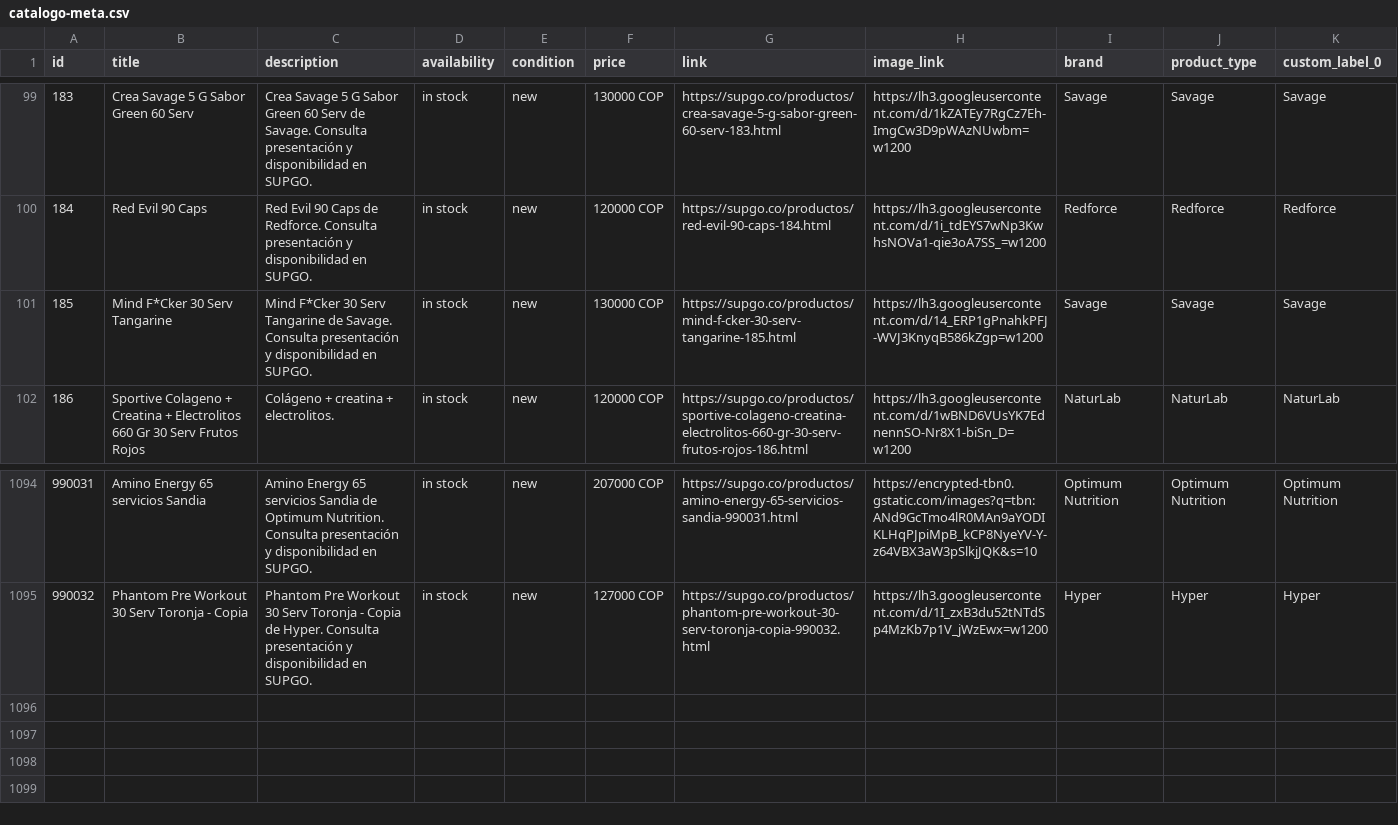
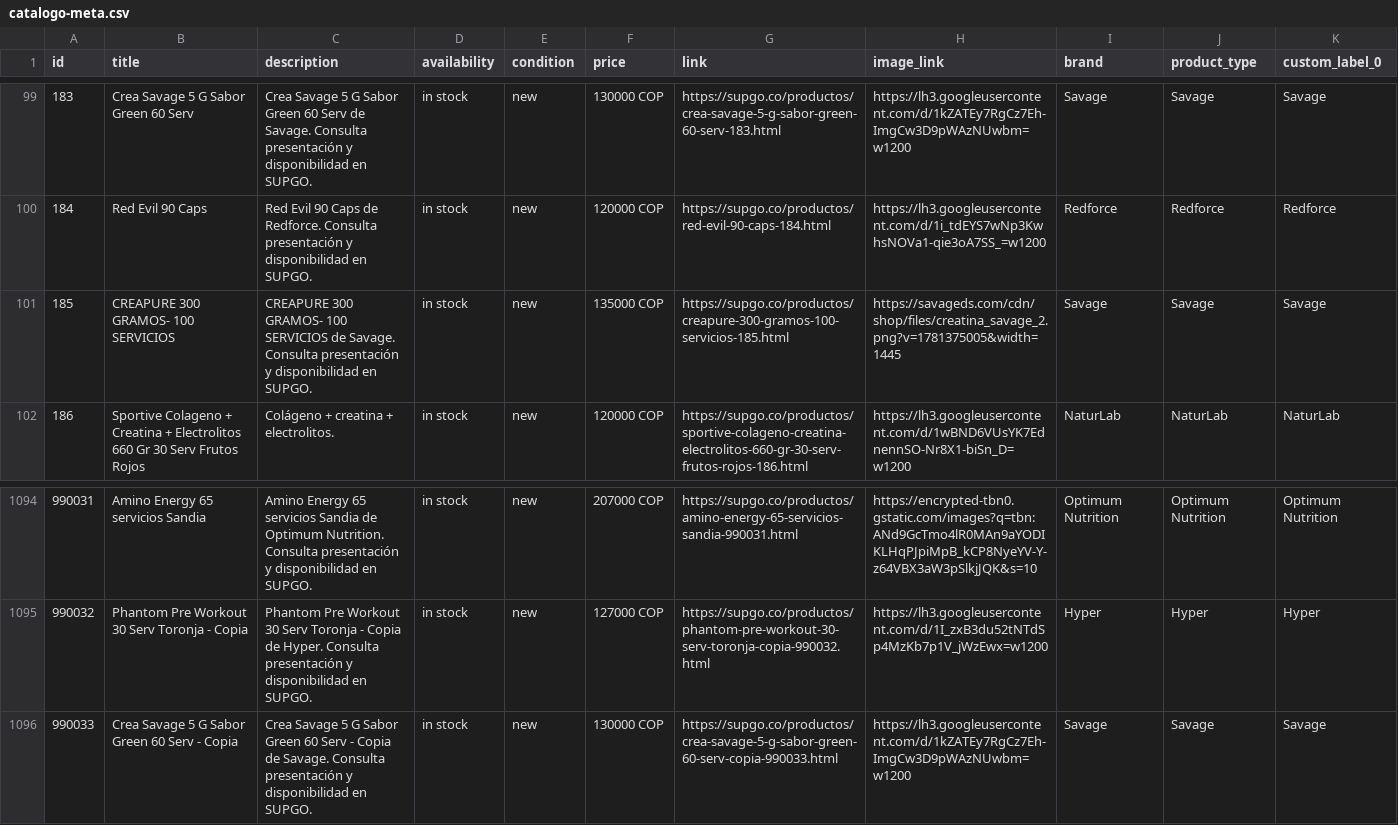
Before and after one commit to Edwinfer182/lift-nutrientes, a CSV file: catalogo-meta.csv, drawn as a sheet; only a part is shown, gaps mark what is left out.

```diff
--- a/catalogo-meta.csv
+++ b/catalogo-meta.csv
@@ -100,3 +100,3 @@ id,title,description,availability,condition,price,link,image_link,brand,product_
 184,Red Evil 90 Caps,Red Evil 90 Caps de Redforce. Consulta presentación y disponibilidad en SUPGO.,in stock,new,120000 COP,https://supgo.co/productos/red-evil-90-caps-184.html,https://lh3.googleusercontent.com/d/1i_tdEYS7wNp3KwhsNOVa1-qie3oA7SS_=w1200,Redforce,Redforce,Redforce
-185,Mind F*Cker 30 Serv Tangarine,Mind F*Cker 30 Serv Tangarine de Savage. Consulta presentación y disponibilidad en SUPGO.,in stock,new,130000 COP,https://supgo.co/productos/mind-f-cker-30-serv-tangarine-185.html,https://lh3.googleusercontent.com/d/14_ERP1gPnahkPFJ-WVJ3KnyqB586kZgp=w1200,Savage,Savage,Savage
+185,CREAPURE 300 GRAMOS- 100 SERVICIOS,CREAPURE 300 GRAMOS- 100 SERVICIOS de Savage. Consulta presentación y disponibilidad en SUPGO.,in stock,new,135000 COP,https://supgo.co/productos/creapure-300-gramos-100-servicios-185.html,https://savageds.com/cdn/shop/files/creatina_savage_2.png?v=1781375005&width=1445,Savage,Savage,Savage
 186,Sportive Colageno + Creatina + Electrolitos 660 Gr 30 Serv Frutos Rojos,Colágeno + creatina + electrolitos.,in stock,new,120000 COP,https://supgo.co/productos/sportive-colageno-creatina-electrolitos-660-gr-30-serv-frutos-rojos-186.html,https://lh3.googleusercontent.com/d/1wBND6VUsYK7EdnennSO-Nr8X1-biSn_D=w1200,NaturLab,NaturLab,NaturLab
@@ -1095 +1095,2 @@ id,title,description,availability,condition,price,link,image_link,brand,product_
 990032,Phantom Pre Workout 30 Serv Toronja - Copia,Phantom Pre Workout 30 Serv Toronja - Copia de Hyper. Consulta presentación y disponibilidad en SUPGO.,in stock,new,127000 COP,https://supgo.co/productos/phantom-pre-workout-30-serv-toronja-copia-990032.html,https://lh3.googleusercontent.com/d/1I_zxB3du52tNTdSp4MzKb7p1V_jWzEwx=w1200,Hyper,Hyper,Hyper
+990033,Crea Savage 5 G Sabor Green 60 Serv - Copia,Crea Savage 5 G Sabor Green 60 Serv - Copia de Savage. Consulta presentación y disponibilidad en SUPGO.,in stock,new,130000 COP,https://supgo.co/productos/crea-savage-5-g-sabor-green-60-serv-copia-990033.html,https://lh3.googleusercontent.com/d/1kZATEy7RgCz7Eh-ImgCw3D9pWAzNUwbm=w1200,Savage,Savage,Savage
```
